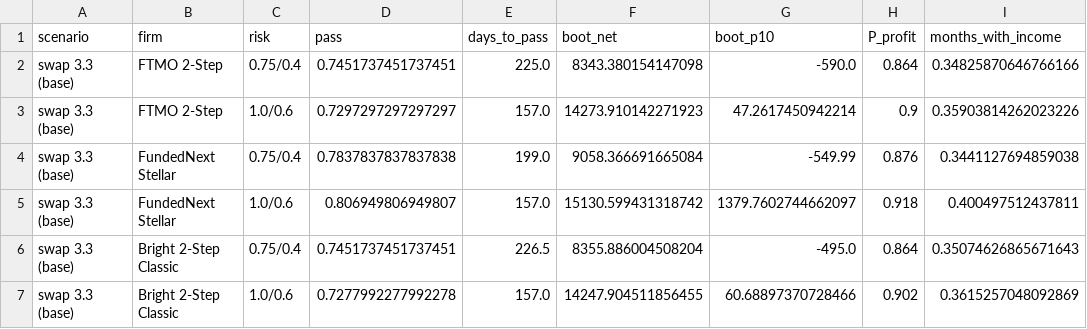
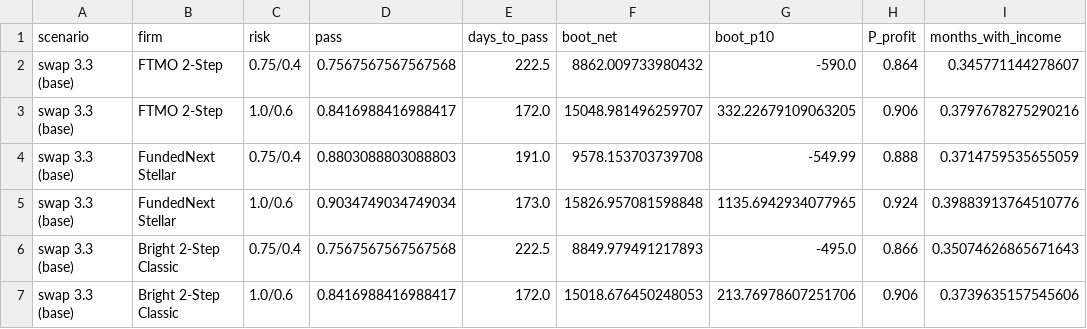
Before and after one commit to guusje95-cell/Quant-prop-lab, a CSV file: results/gen74_prop.csv, drawn as a sheet; only a part is shown; the diff covers the shown part only.

```diff
--- a/results/gen74_prop.csv
+++ b/results/gen74_prop.csv
@@ -1,7 +1,7 @@
 scenario,firm,risk,pass,days_to_pass,boot_net,boot_p10,P_profit,months_with_income
-swap 3.3 (base),FTMO 2-Step,0.75/0.4,0.7451737451737451,225.0,8343.380154147098,-590.0,0.864,0.34825870646766166
-swap 3.3 (base),FTMO 2-Step,1.0/0.6,0.7297297297297297,157.0,14273.910142271923,47.2617450942214,0.9,0.35903814262023226
-swap 3.3 (base),FundedNext Stellar,0.75/0.4,0.7837837837837838,199.0,9058.366691665084,-549.99,0.876,0.3441127694859038
-swap 3.3 (base),FundedNext Stellar,1.0/0.6,0.806949806949807,157.0,15130.599431318742,1379.7602744662097,0.918,0.400497512437811
-swap 3.3 (base),Bright 2-Step Classic,0.75/0.4,0.7451737451737451,226.5,8355.886004508204,-495.0,0.864,0.35074626865671643
-swap 3.3 (base),Bright 2-Step Classic,1.0/0.6,0.7277992277992278,157.0,14247.904511856455,60.68897370728466,0.902,0.3615257048092869
+swap 3.3 (base),FTMO 2-Step,0.75/0.4,0.7567567567567568,222.5,8862.009733980432,-590.0,0.864,0.345771144278607
+swap 3.3 (base),FTMO 2-Step,1.0/0.6,0.8416988416988417,172.0,15048.981496259707,332.22679109063205,0.906,0.3797678275290216
+swap 3.3 (base),FundedNext Stellar,0.75/0.4,0.8803088803088803,191.0,9578.153703739708,-549.99,0.888,0.3714759535655059
+swap 3.3 (base),FundedNext Stellar,1.0/0.6,0.9034749034749034,173.0,15826.957081598848,1135.6942934077965,0.924,0.39883913764510776
+swap 3.3 (base),Bright 2-Step Classic,0.75/0.4,0.7567567567567568,222.5,8849.979491217893,-495.0,0.866,0.35074626865671643
+swap 3.3 (base),Bright 2-Step Classic,1.0/0.6,0.8416988416988417,172.0,15018.676450248053,213.76978607251706,0.906,0.3739635157545606
```
Also changed, not shown: 31 edited cells elsewhere in this file, 5 other files.
